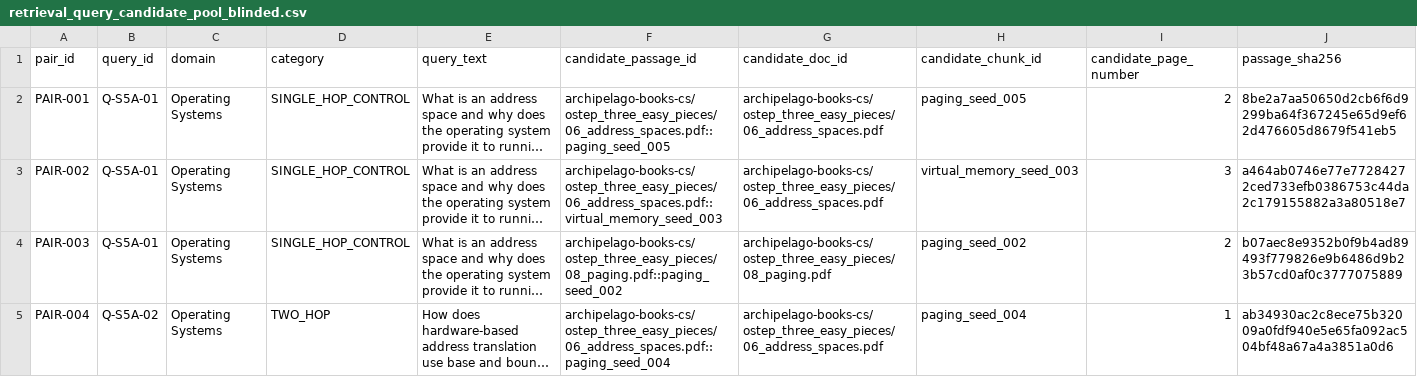
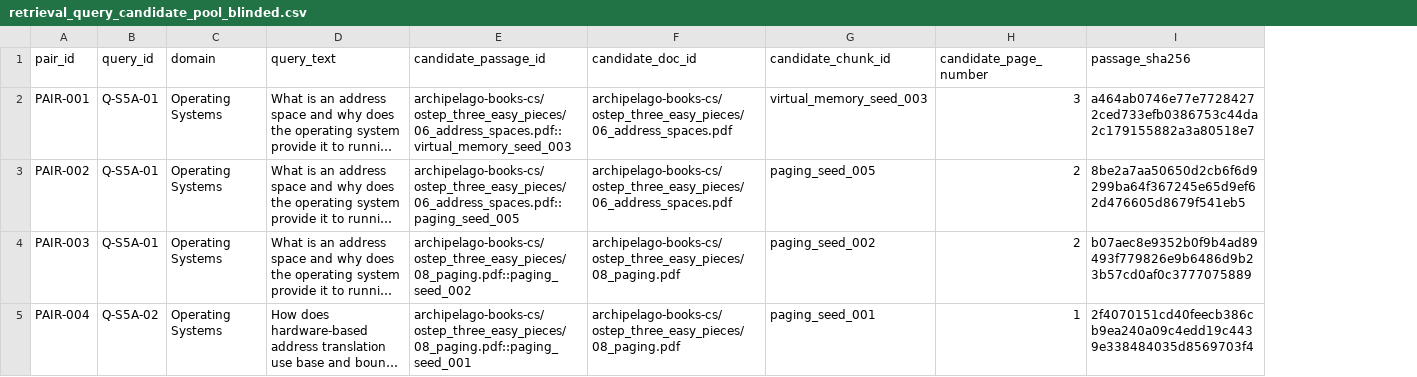
Before and after one commit to prataykarali/Archipelago, a CSV file: research/s5-b1-integrity-repair/human_evaluation_package/retrieval_query_candidate_pool_blinded.csv, drawn as a sheet; only a part is shown; long unchanged cells end in …; removed rows and columns are numbered as before the commit, all else as after; the diff covers the shown part only; the diff names each change by its address in the sheet, - before the commit and + after, or states it on an @@ line.

Commit message:
research(s5-b1.1): final annotation readiness gate — remove category hints, randomize candidate order, untrack admin manifest, runtime fingerprint checks, kuzu baseline audit, dual reviewer workbooks

```diff
--- a/research/s5-b1-integrity-repair/human_evaluation_package/retrieval_query_candidate_pool_blinded.csv
+++ b/research/s5-b1-integrity-repair/human_evaluation_package/retrieval_query_candidate_pool_blinded.csv
-column D (category), rows 2-5: SINGLE_HOP_CONTROL | SINGLE_HOP_CONTROL | SINGLE_HOP_CONTROL | TWO_HOP
-E2 (candidate_passage_id): archipelago-books-cs/ostep_three_easy_pieces/06_address_spaces.pdf::paging_seed_005
+E2 (candidate_passage_id): archipelago-books-cs/ostep_three_easy_pieces/06_address_spaces.pdf::virtual_memory_seed_003
-G2 (candidate_chunk_id): paging_seed_005
+G2 (candidate_chunk_id): virtual_memory_seed_003
-H2 (candidate_page_number): 2
+H2 (candidate_page_number): 3
-I2 (passage_sha256): 8be2a7aa50650d2cb6f6d9299ba64f367245e65d9ef62d476605d8679f541eb5
+I2 (passage_sha256): a464ab0746e77e77284272ced733efb0386753c44da2c179155882a3a80518e7
-E3 (candidate_passage_id): archipelago-books-cs/ostep_three_easy_pieces/06_address_spaces.pdf::virtual_memory_seed_003
+E3 (candidate_passage_id): archipelago-books-cs/ostep_three_easy_pieces/06_address_spaces.pdf::paging_seed_005
-G3 (candidate_chunk_id): virtual_memory_seed_003
+G3 (candidate_chunk_id): paging_seed_005
-H3 (candidate_page_number): 3
+H3 (candidate_page_number): 2
-I3 (passage_sha256): a464ab0746e77e77284272ced733efb0386753c44da2c179155882a3a80518e7
+I3 (passage_sha256): 8be2a7aa50650d2cb6f6d9299ba64f367245e65d9ef62d476605d8679f541eb5
-E5 (candidate_passage_id): archipelago-books-cs/ostep_three_easy_pieces/06_address_spaces.pdf::paging_seed_004
+E5 (candidate_passage_id): archipelago-books-cs/ostep_three_easy_pieces/08_paging.pdf::paging_seed_001
-F5 (candidate_doc_id): archipelago-books-cs/ostep_three_easy_pieces/06_address_spaces.pdf
+F5 (candidate_doc_id): archipelago-books-cs/ostep_three_easy_pieces/08_paging.pdf
-G5 (candidate_chunk_id): paging_seed_004
+G5 (candidate_chunk_id): paging_seed_001
-I5 (passage_sha256): ab34930ac2c8ece75b32009a0fdf940e5e65fa092ac504bf48a67a4a3851a0d6
+I5 (passage_sha256): 2f4070151cd40feecb386cb9ea240a09c4edd19c4439e338484035d8569703f4
```
Also changed, not shown: 81 edited cells elsewhere in this file, 15 other files.
